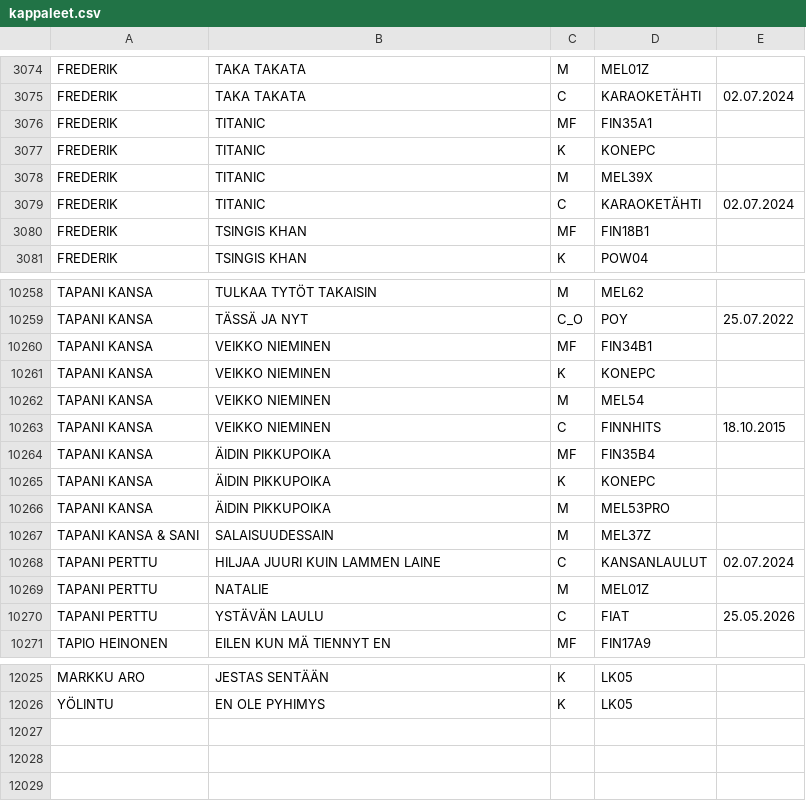
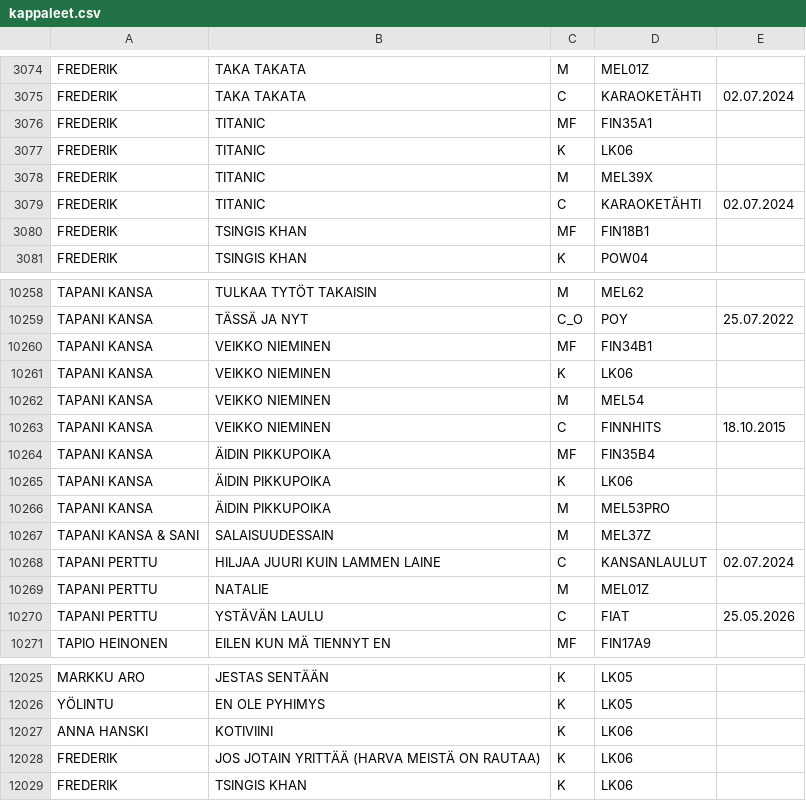
Before and after one commit to LamminHovi/Karaokelista, a CSV file: kappaleet.csv, drawn as a sheet; only a part is shown, gaps mark what is left out.

Commit message:
Päivitetty kappaleet.csv

```diff
--- a/kappaleet.csv
+++ b/kappaleet.csv
@@ -3076,3 +3076,3 @@ FREDERIK,TAKA TAKATA,C,KARAOKETÄHTI,02.07.2024
 FREDERIK,TITANIC,MF,FIN35A1,
-FREDERIK,TITANIC,K,KONEPC,
+FREDERIK,TITANIC,K,LK06,
 FREDERIK,TITANIC,M,MEL39X,
@@ -10260,3 +10260,3 @@ TAPANI KANSA,TÄSSÄ JA NYT,C_O,POY,25.07.2022
 TAPANI KANSA,VEIKKO NIEMINEN,MF,FIN34B1,
-TAPANI KANSA,VEIKKO NIEMINEN,K,KONEPC,
+TAPANI KANSA,VEIKKO NIEMINEN,K,LK06,
 TAPANI KANSA,VEIKKO NIEMINEN,M,MEL54,
@@ -10264,3 +10264,3 @@ TAPANI KANSA,VEIKKO NIEMINEN,C,FINNHITS,18.10.2015
 TAPANI KANSA,ÄIDIN PIKKUPOIKA,MF,FIN35B4,
-TAPANI KANSA,ÄIDIN PIKKUPOIKA,K,KONEPC,
+TAPANI KANSA,ÄIDIN PIKKUPOIKA,K,LK06,
 TAPANI KANSA,ÄIDIN PIKKUPOIKA,M,MEL53PRO,
@@ -12026 +12026,4 @@ MARKKU ARO,JESTAS SENTÄÄN,K,LK05,
 YÖLINTU,EN OLE PYHIMYS,K,LK05,
+ANNA HANSKI,KOTIVIINI,K,LK06,
+FREDERIK,JOS JOTAIN YRITTÄÄ (HARVA MEISTÄ ON RAUTAA),K,LK06,
+FREDERIK,TSINGIS KHAN,K,LK06,
```
